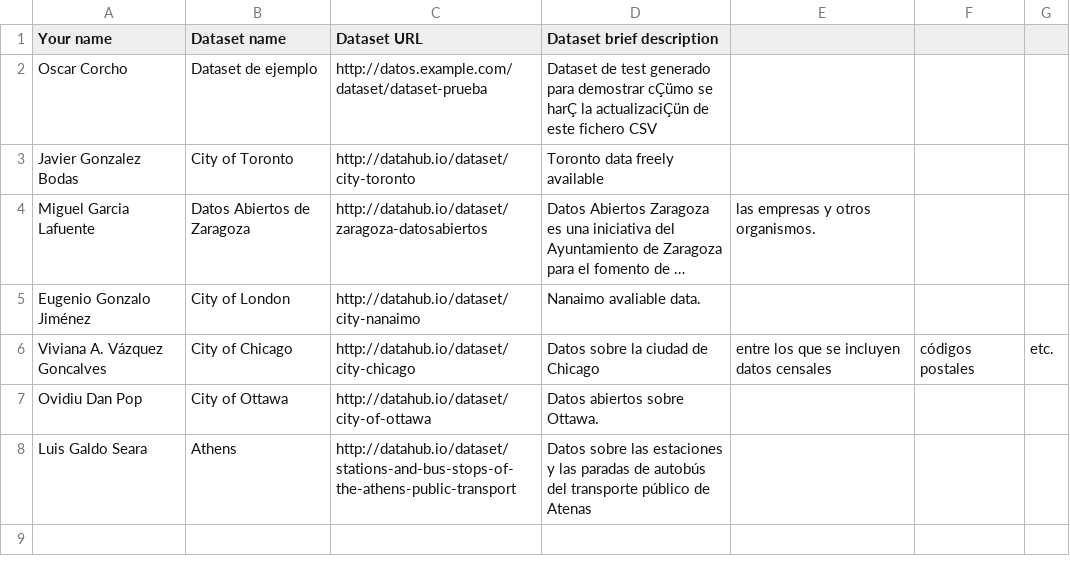
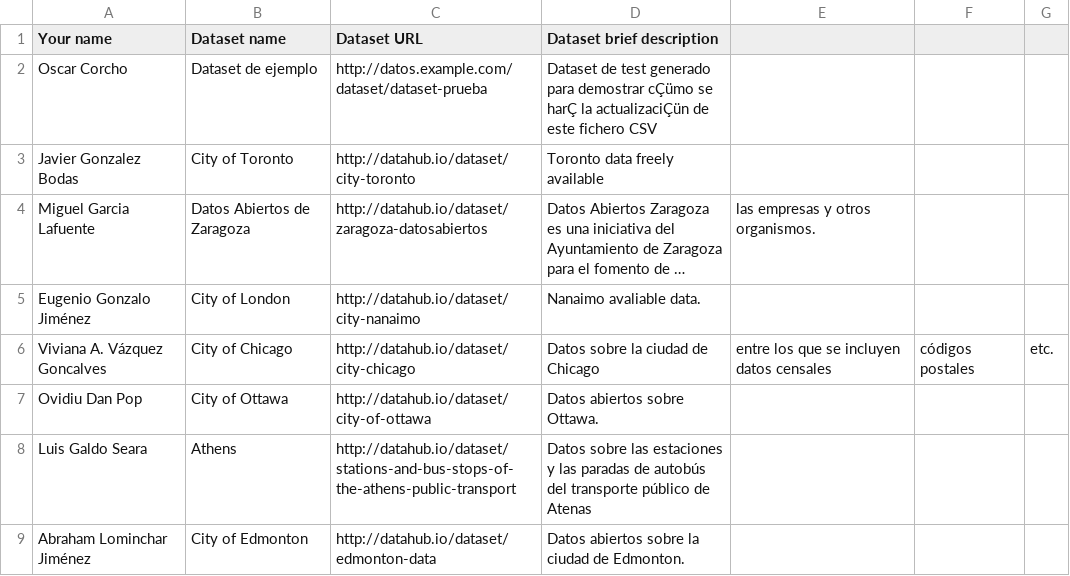
Before and after one commit to FacultadInformatica-LinkedData/Curso2015-2016, a CSV file: Assignment1/DatasetDescriptions.csv, drawn as a sheet; long unchanged cells end in ….

Commit message:
Update DatasetDescriptions.csv

```diff
--- a/Assignment1/DatasetDescriptions.csv
+++ b/Assignment1/DatasetDescriptions.csv
@@ -8 +8,2 @@ Ovidiu Dan Pop, City of Ottawa, http://datahub.io/dataset/city-of-ottawa, Datos
 Luis Galdo Seara, Athens, http://datahub.io/dataset/stations-and-bus-stops-of-the-athens-public-transport, Datos sobre las estaciones y las paradas de autobús del transporte público de Atenas
+Abraham Lominchar Jiménez, City of Edmonton, http://datahub.io/dataset/edmonton-data, Datos abiertos sobre la ciudad de Edmonton.
```
